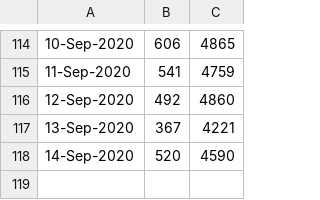
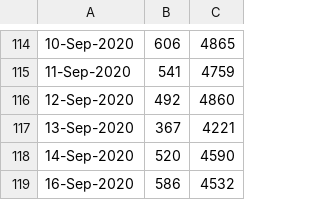
Before and after one commit to ananyboss/R-Community-Explorer, a CSV file: count_tweets.csv, drawn as a sheet; only a part is shown, gaps mark what is left out.

Commit message:
Added data for today

```diff
--- a/count_tweets.csv
+++ b/count_tweets.csv
@@ -118 +118,2 @@
 14-Sep-2020,520,4590
+16-Sep-2020,586,4532
```
Also changed, not shown: 1 other file.
